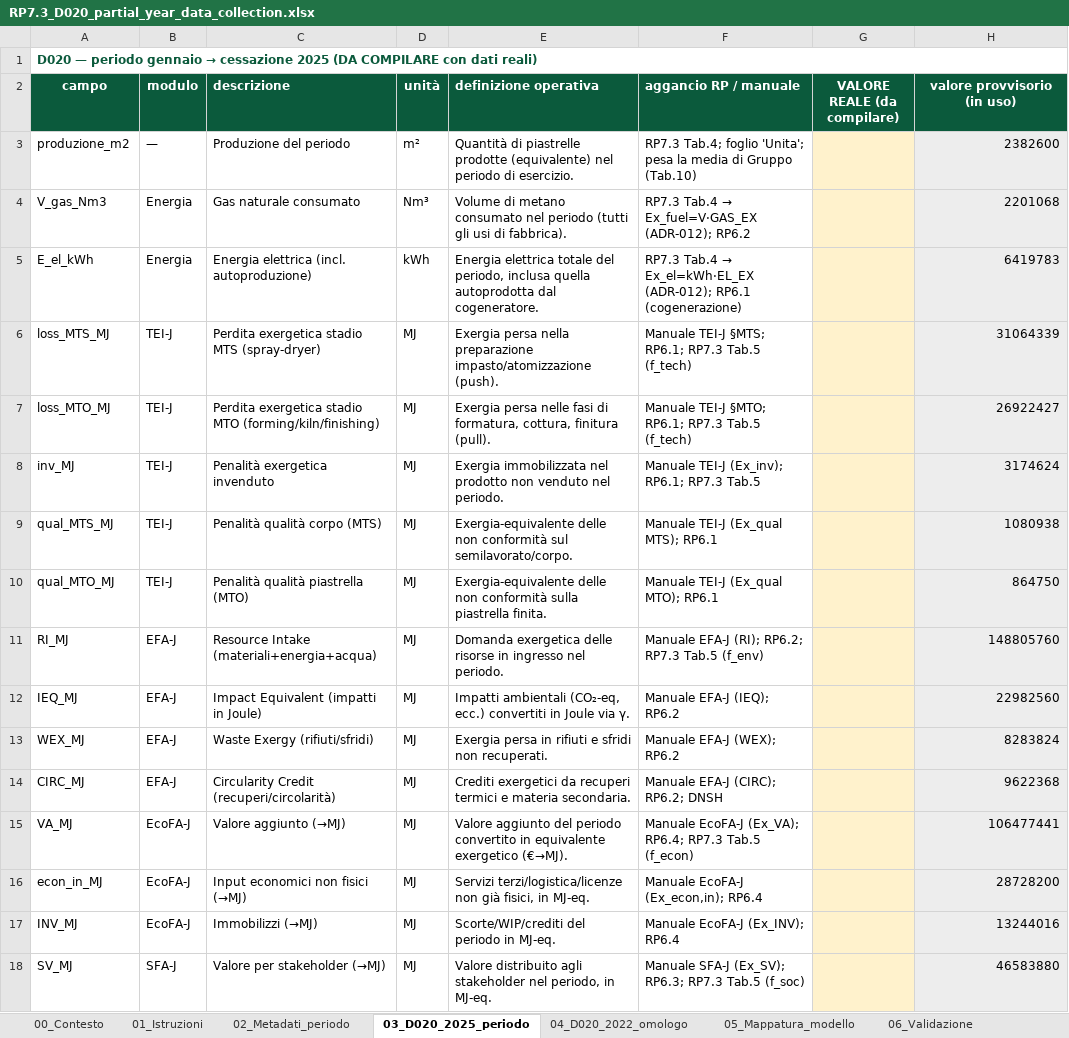
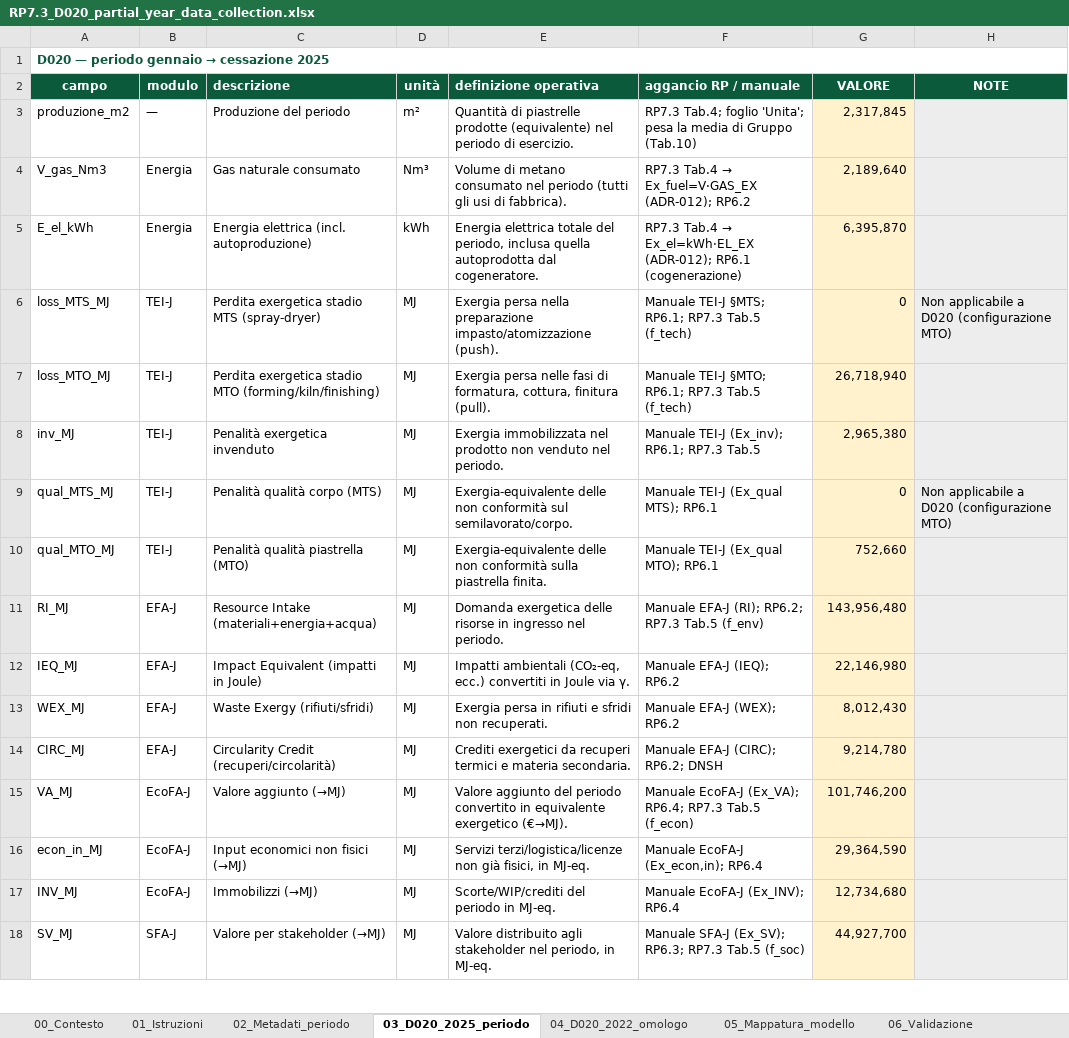
Before and after one commit to Aristofane7/Progetto-MIMIT-START, an Excel workbook: start-iids/data/reference/RP7.3_D020_partial_year_data_collection.xlsx, sheet 03_D020_2025_periodo, drawn as a sheet; only a part is shown; values as stored, in another font and other column widths than the file's, no borders; the diff covers the shown part only; the diff names each change by its address in the sheet, - before the commit and + after, or states it on an @@ line.

```diff
--- a/start-iids/data/reference/RP7.3_D020_partial_year_data_collection.xlsx (sheet 03_D020_2025_periodo)
+++ b/start-iids/data/reference/RP7.3_D020_partial_year_data_collection.xlsx (sheet 03_D020_2025_periodo)
-A1 (campo): …cessazione 2025 (DA COMPILARE con dati reali)
+A1 (campo): …cessazione 2025
-G2: VALORE REALE (da compilare)
+G2: VALORE
-H2: valore provvisorio (in uso)
+H2: NOTE
-G3 (VALORE): (empty)
+G3 (VALORE): 2,317,845
-H3 (NOTE): 2382600
+H3 (NOTE): (empty)
-G4 (VALORE): (empty)
+G4 (VALORE): 2,189,640
-H4 (NOTE): 2201068
+H4 (NOTE): (empty)
-G5 (VALORE): (empty)
+G5 (VALORE): 6,395,870
-H5 (NOTE): 6419783
+H5 (NOTE): (empty)
-G6 (VALORE): (empty)
+G6 (VALORE): 0
-H6 (NOTE): 31064339
+H6 (NOTE): Non applicabile a D020 (configurazione MTO)
-G7 (VALORE): (empty)
+G7 (VALORE): 26,718,940
-H7 (NOTE): 26922427
+H7 (NOTE): (empty)
-G8 (VALORE): (empty)
+G8 (VALORE): 2,965,380
-H8 (NOTE): 3174624
+H8 (NOTE): (empty)
-G9 (VALORE): (empty)
+G9 (VALORE): 0
-H9 (NOTE): 1080938
+H9 (NOTE): Non applicabile a D020 (configurazione MTO)
-G10 (VALORE): (empty)
+G10 (VALORE): 752,660
-H10 (NOTE): 864750
+H10 (NOTE): (empty)
-G11 (VALORE): (empty)
+G11 (VALORE): 143,956,480
-H11 (NOTE): 148805760
+H11 (NOTE): (empty)
-G12 (VALORE): (empty)
+G12 (VALORE): 22,146,980
-H12 (NOTE): 22982560
+H12 (NOTE): (empty)
-G13 (VALORE): (empty)
+G13 (VALORE): 8,012,430
-H13 (NOTE): 8283824
+H13 (NOTE): (empty)
-G14 (VALORE): (empty)
+G14 (VALORE): 9,214,780
-H14 (NOTE): 9622368
+H14 (NOTE): (empty)
-G15 (VALORE): (empty)
+G15 (VALORE): 101,746,200
-H15 (NOTE): 106477441
+H15 (NOTE): (empty)
-G16 (VALORE): (empty)
+G16 (VALORE): 29,364,590
-H16 (NOTE): 28728200
+H16 (NOTE): (empty)
-G17 (VALORE): (empty)
+G17 (VALORE): 12,734,680
-H17 (NOTE): 13244016
+H17 (NOTE): (empty)
-G18 (VALORE): (empty)
+G18 (VALORE): 44,927,700
-H18 (NOTE): 46583880
+H18 (NOTE): (empty)
```
Also changed, not shown: 8 edited cells elsewhere in this sheet, sheet 04_D020_2022_omologo, sheet 02_Metadati_periodo, sheet 05_Mappatura_modello, sheet 06_Validazione, sheet 01_Istruzioni, sheet 00_Contesto, RP7.3_calculation_log.xlsx, RP7.3_data_collection_20232025.xlsx, 8 other files.
